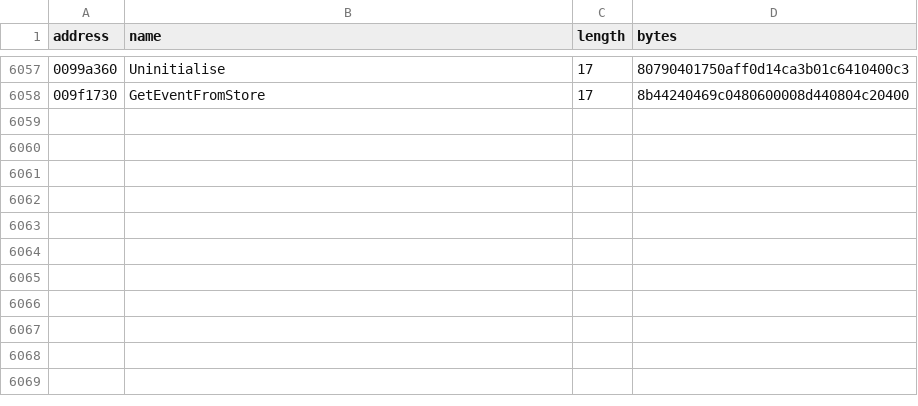
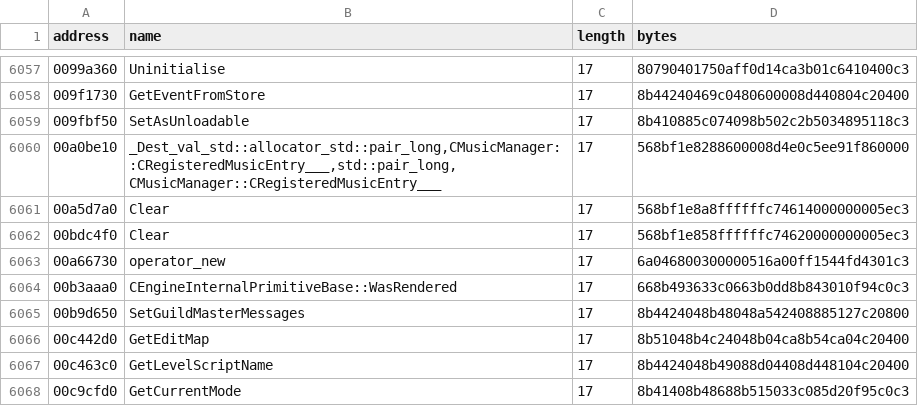
Before and after one commit to BuffJesus/FableDecomp, a TSV file: rebuild/oracles/auto-re-candidates.tsv, drawn as a sheet; only a part is shown, gaps mark what is left out; the diff names each change by its address in the sheet, - before the commit and + after, or states it on an @@ line.

```diff
--- a/rebuild/oracles/auto-re-candidates.tsv
+++ b/rebuild/oracles/auto-re-candidates.tsv
+row 6059: 009fbf50 | SetAsUnloadable | 17 | 8b410885c074098b502c2b5034895118c3
+row 6060: 00a0be10 | _Dest_val_std::allocator_std::pair_long,CMusicManager::CRegisteredMusicEntry___,std::pair_long,CMusicManager::CRegisteredMusicEntry___ | 17 | 568bf1e8288600008d4e0c5ee91f860000
+row 6061: 00a5d7a0 | Clear | 17 | 568bf1e8a8ffffffc74614000000005ec3
+row 6062: 00bdc4f0 | Clear | 17 | 568bf1e858ffffffc74620000000005ec3
+row 6063: 00a66730 | operator_new | 17 | 6a046800300000516a00ff1544fd4301c3
+row 6064: 00b3aaa0 | CEngineInternalPrimitiveBase::WasRendered | 17 | 668b493633c0663b0dd8b843010f94c0c3
+row 6065: 00b9d650 | SetGuildMasterMessages | 17 | 8b4424048b48048a542408885127c20800
+row 6066: 00c442d0 | GetEditMap | 17 | 8b51048b4c24048b04ca8b54ca04c20400
+row 6067: 00c463c0 | GetLevelScriptName | 17 | 8b4424048b49088d04408d448104c20400
+row 6068: 00c9cfd0 | GetCurrentMode | 17 | 8b41408b48688b515033c085d20f95c0c3
```
Also changed, not shown: 22 other files.
